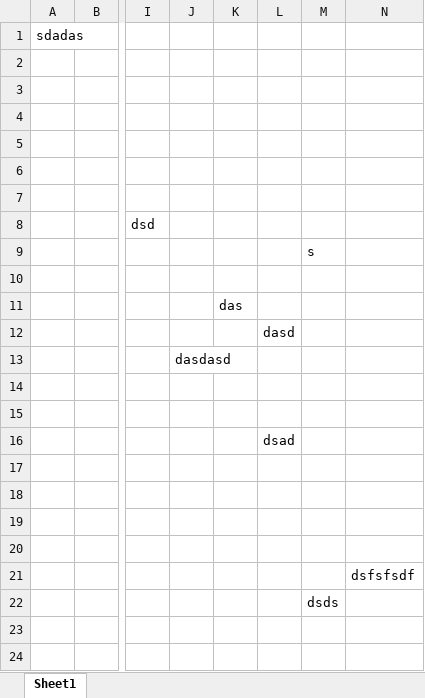
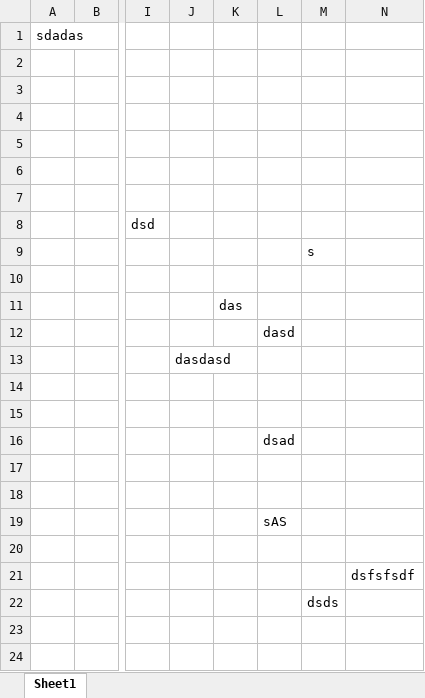
Before and after one commit to acebiscuits/nearzz, an Excel workbook: test4.xlsx, sheet Sheet1, drawn as a sheet; only a part is shown, gaps mark what is left out; values as stored, in another font and other column widths than the file's, no borders; the diff names each change by its address in the sheet, - before the commit and + after, or states it on an @@ line.

Commit message:
test

```diff
--- a/test4.xlsx (sheet Sheet1)
+++ b/test4.xlsx (sheet Sheet1)
-L19: (empty)
+L19: sAS
```
